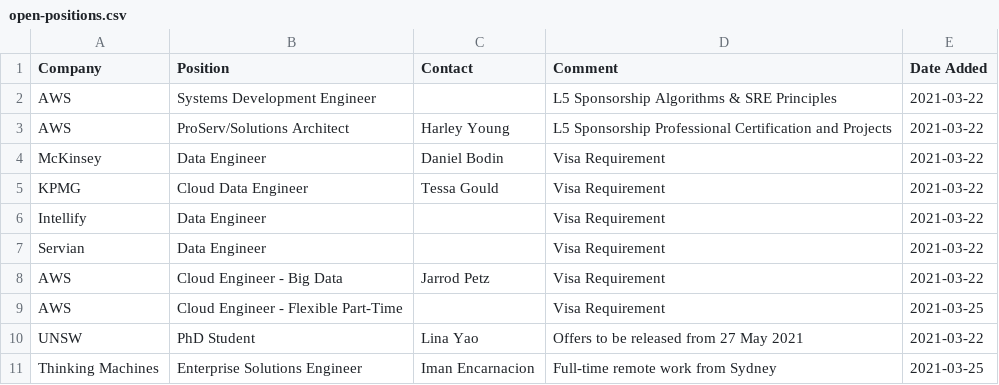
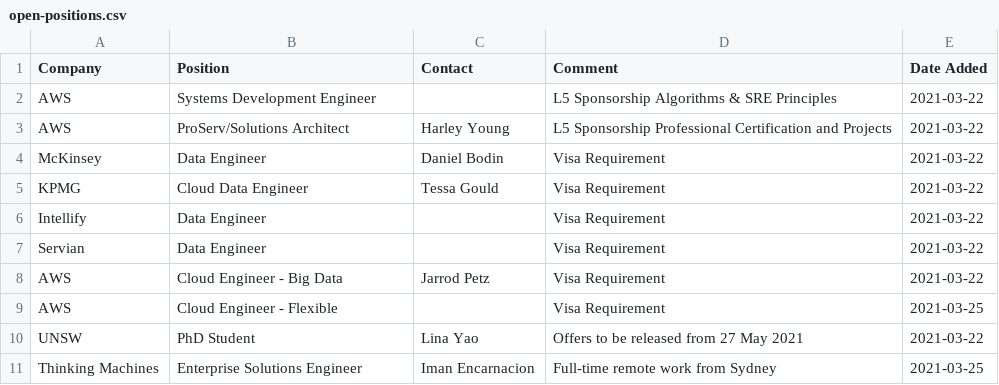
Before and after one commit to satellitelayer/op-drone, a CSV file: open-positions.csv, drawn as a sheet.

Commit message:
Update open-positions.csv

```diff
--- a/open-positions.csv
+++ b/open-positions.csv
@@ -8,3 +8,3 @@ Servian, Data Engineer, , Visa Requirement, 2021-03-22
 AWS, Cloud Engineer - Big Data, Jarrod Petz, Visa Requirement, 2021-03-22
-AWS, Cloud Engineer - Flexible Part-Time, , Visa Requirement, 2021-03-25
+AWS, Cloud Engineer - Flexible, , Visa Requirement, 2021-03-25
 UNSW, PhD Student, Lina Yao, Offers to be released from 27 May 2021, 2021-03-22
```
